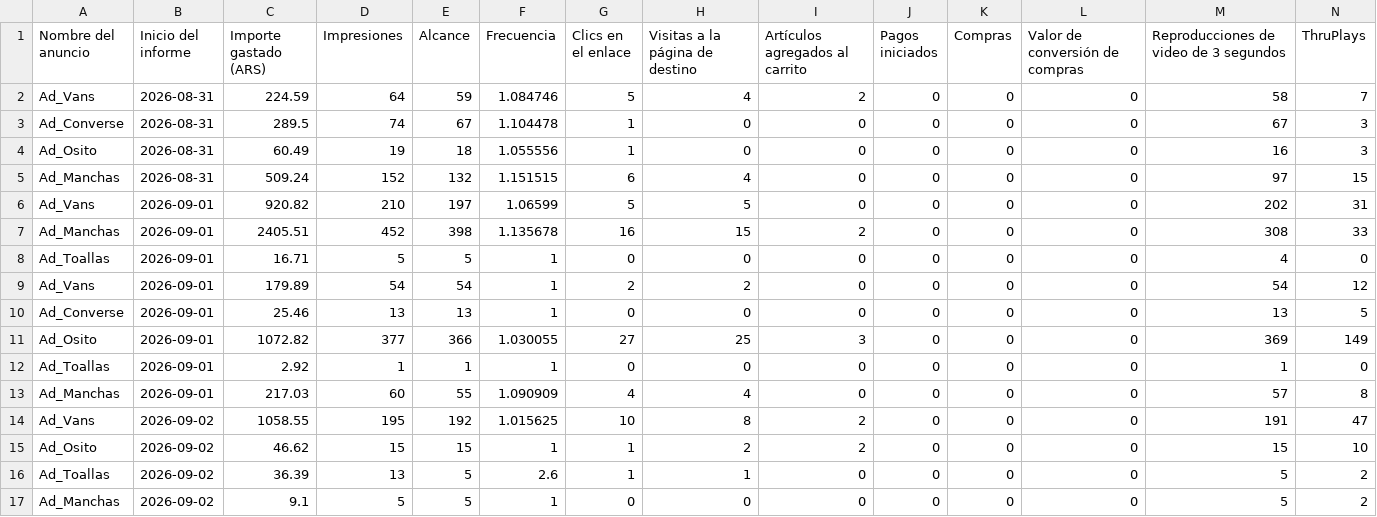
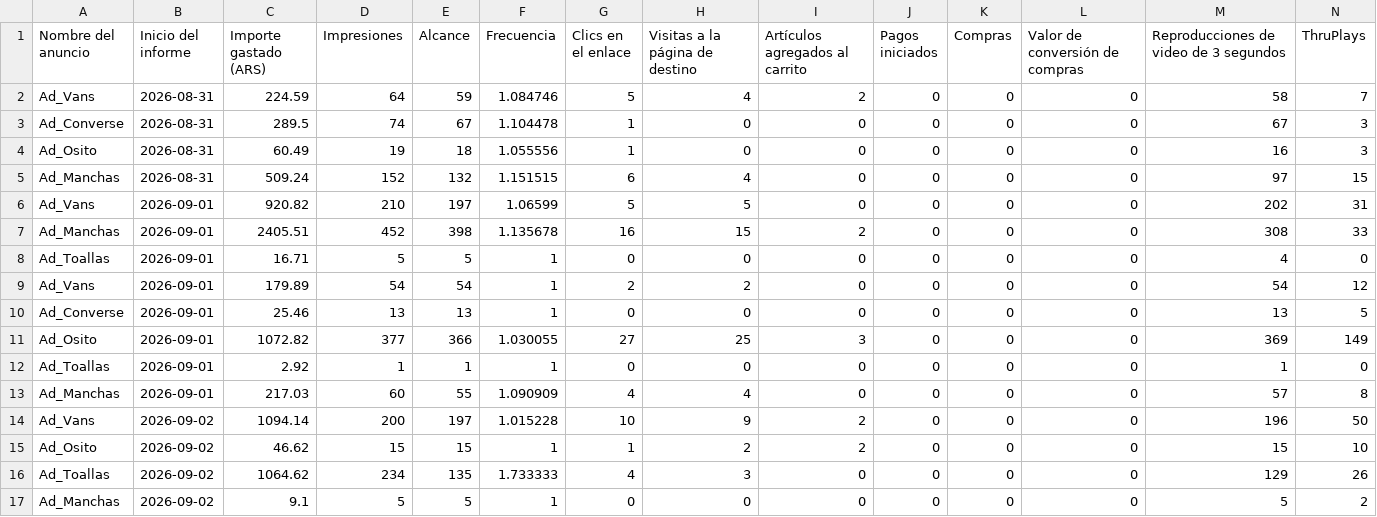
Before and after one commit to magdalenadialeva/maia-hub, a CSV file: exports/pulpa/pulpa_auto.csv, drawn as a sheet; only a part is shown; removed rows and columns are numbered as before the commit, all else as after; rows hold the shown columns only; the diff names each change by its address in the sheet, - before the commit and + after, or states it on an @@ line.

Commit message:
auto: regenerar data desde export (2026-09-02)

```diff
--- a/exports/pulpa/pulpa_auto.csv
+++ b/exports/pulpa/pulpa_auto.csv
-C14 (Importe gastado (ARS)): 1058.55
+C14 (Importe gastado (ARS)): 1094.14
-D14 (Impresiones): 195
+D14 (Impresiones): 200
-E14 (Alcance): 192
+E14 (Alcance): 197
-F14 (Frecuencia): 1.015625
+F14 (Frecuencia): 1.015228
-H14 (Visitas a la página de destino): 8
+H14 (Visitas a la página de destino): 9
-M14: 191
+M14: 196
-N14 (ThruPlays): 47
+N14 (ThruPlays): 50
-row 16: Ad_Toallas | 2026-09-02 | 36.39 | 13 | 5 | 2.6 | 1 | 1 | 0 | 0 | 0 | 0 | 5 | 2
+row 16: Ad_Toallas | 2026-09-02 | 1064.62 | 234 | 135 | 1.733333 | 4 | 3 | 0 | 0 | 0 | 0 | 129 | 26
```
Also changed, not shown: brandbrain/alba_creativos.csv, brandbrain/alba_diario.csv, 25 other files.
